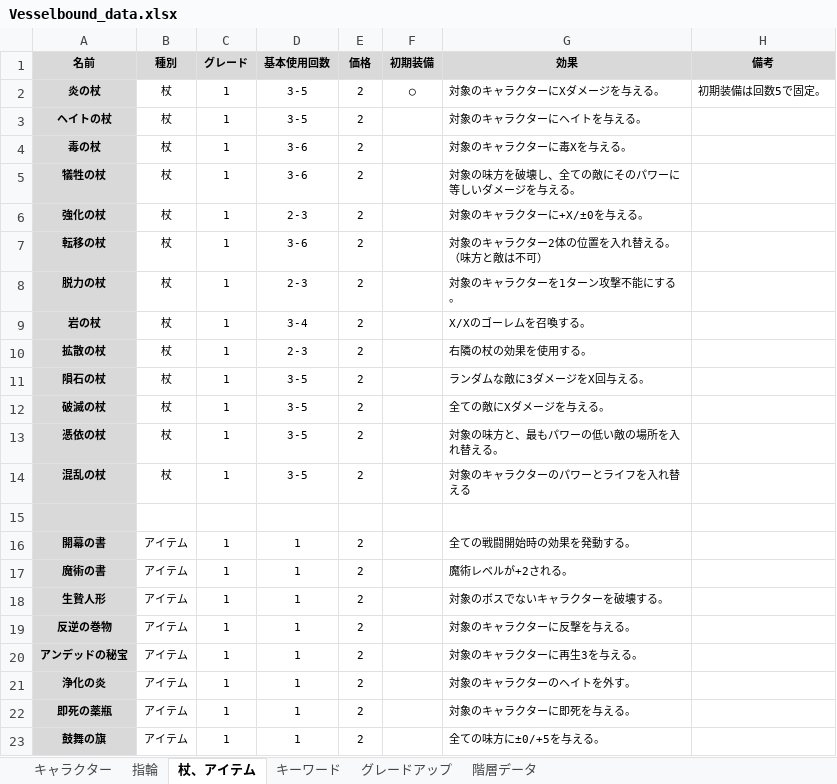
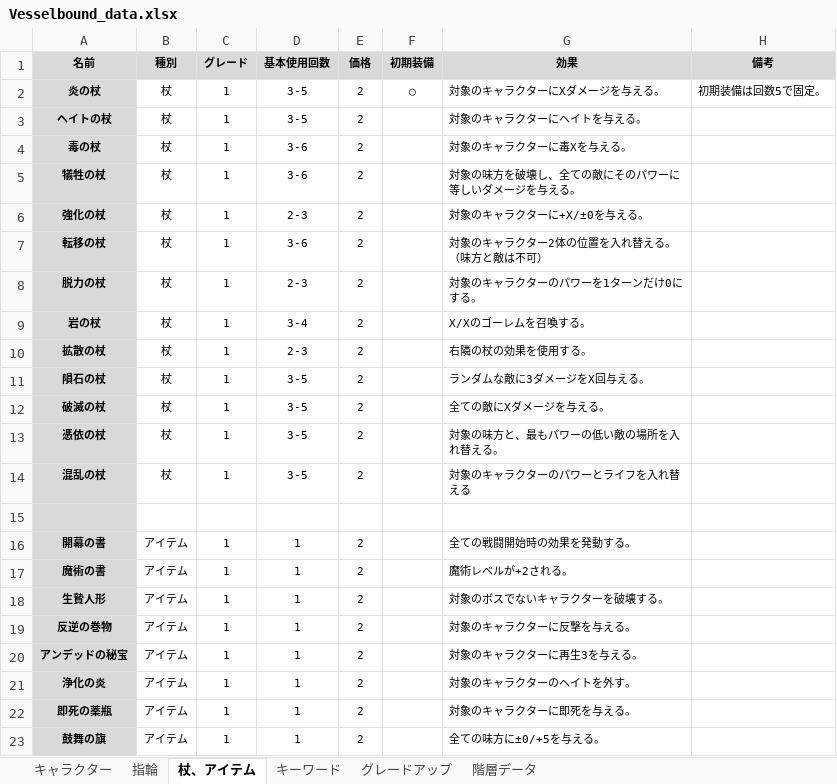
Before and after one commit to Yuki-fa/Vesselbound, an Excel workbook: js/Vesselbound_data.xlsx, sheet 杖、アイテム, drawn as a sheet; values as stored, in another font and other column widths than the file's, no borders; charts and pictures not drawn; the diff names each change by its address in the sheet, - before the commit and + after, or states it on an @@ line.

```diff
--- a/js/Vesselbound_data.xlsx (sheet 杖、アイテム)
+++ b/js/Vesselbound_data.xlsx (sheet 杖、アイテム)
-G8 (効果): 対象のキャラクターを1ターン攻撃不能にする。
+G8 (効果): 対象のキャラクターのパワーを1ターンだけ0にする。
```
Also changed, not shown: 4 other files.
